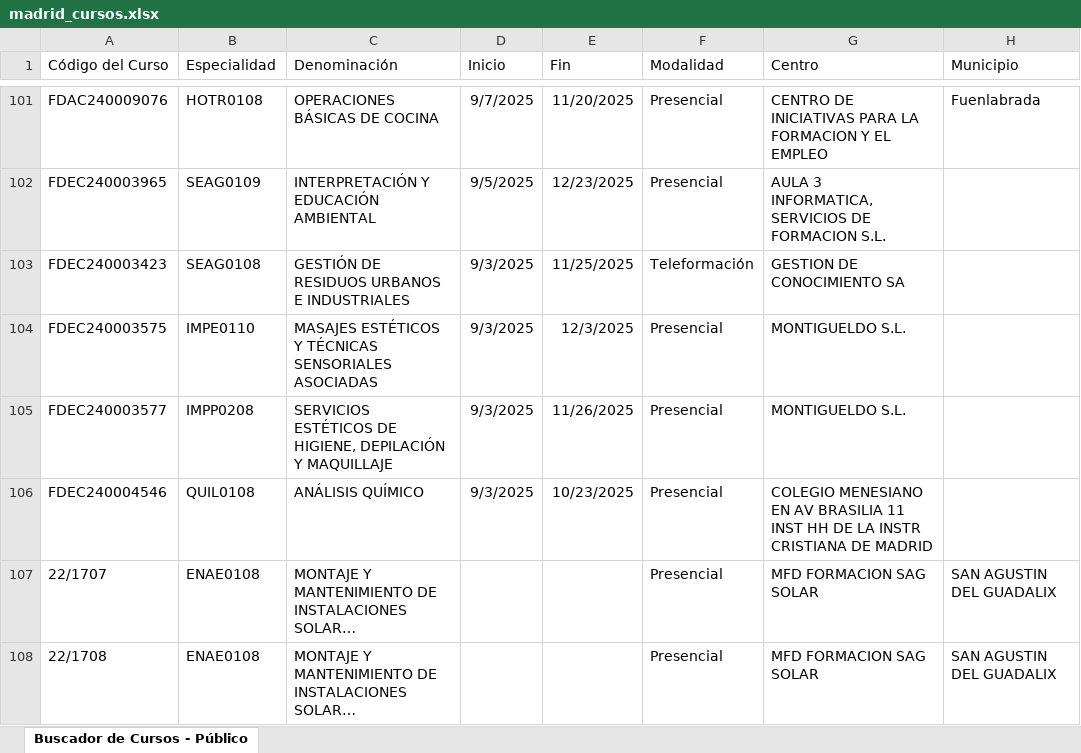
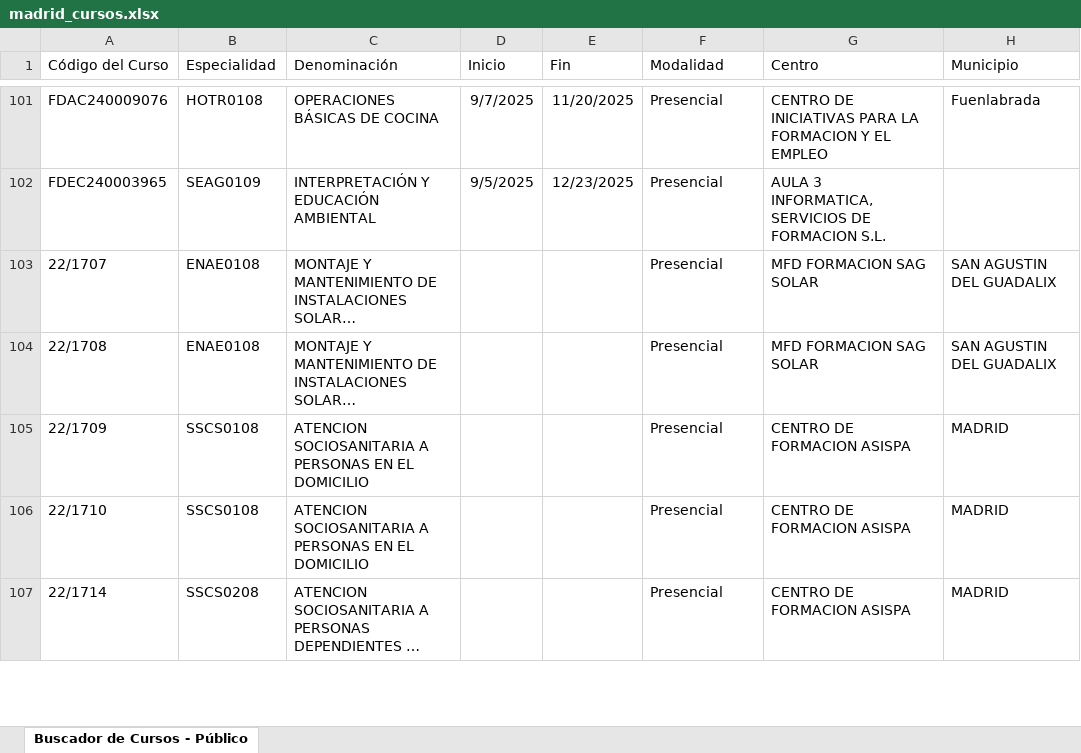
Before and after one commit to adavesik/cursos-de-formacion-SEPE, an Excel workbook: public/madrid_cursos.xlsx, sheet Buscador de Cursos - Público, drawn as a sheet; only a part is shown, gaps mark what is left out; the shorter side is filled out with more unchanged rows; long unchanged cells end in …; values as stored, in another font and other column widths than the file's, no borders; the diff names each change by its address in the sheet, - before the commit and + after, or states it on an @@ line.

```diff
--- a/public/madrid_cursos.xlsx (sheet Buscador de Cursos - Público)
+++ b/public/madrid_cursos.xlsx (sheet Buscador de Cursos - Público)
-row 103: FDEC240003423 | SEAG0108 | GESTIÓN DE RESIDUOS URBANOS E INDUSTRIALES | 9/3/2025 | 11/25/2025 | Teleformación | GESTION DE CONOCIMIENTO SA
-row 104: FDEC240003575 | IMPE0110 | MASAJES ESTÉTICOS Y TÉCNICAS SENSORIALES ASOCIADAS | 9/3/2025 | 12/3/2025 | Presencial | MONTIGUELDO S.L.
-row 105: FDEC240003577 | IMPP0208 | SERVICIOS ESTÉTICOS DE HIGIENE, DEPILACIÓN Y MAQUILLAJE | 9/3/2025 | 11/26/2025 | Presencial | MONTIGUELDO S.L.
-row 106: FDEC240004546 | QUIL0108 | ANÁLISIS QUÍMICO | 9/3/2025 | 10/23/2025 | Presencial | COLEGIO MENESIANO EN AV BRASILIA 11 INST HH DE LA INSTR CRISTIANA DE MADRID
```
